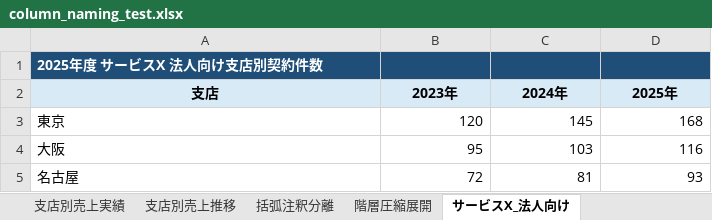
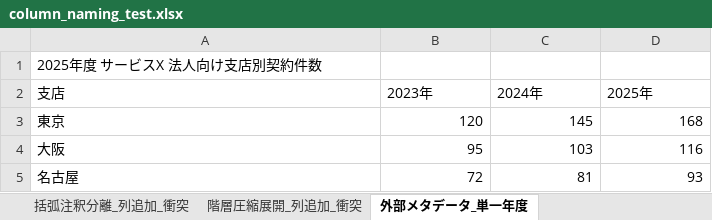
Before and after one commit to algoview-admin/table_extractor, an Excel workbook: tmp/column_naming_test.xlsx, sheet 外部メタデータ_単一年度, drawn as a sheet; values as stored, in another font and other column widths than the file's, no borders; the diff names each change by its address in the sheet, - before the commit and + after, or states it on an @@ line.

```diff
--- a/tmp/column_naming_test.xlsx (sheet 外部メタデータ_単一年度)
+++ b/tmp/column_naming_test.xlsx (sheet 外部メタデータ_単一年度)
-sheet tab: 括弧注釈分離
+sheet tab: 括弧注釈分離_列追加_衝突
-sheet tab: 階層圧縮展開
+sheet tab: 階層圧縮展開_列追加_衝突
-sheet tab: サービスX_法人向け
+sheet tab: 外部メタデータ_単一年度
-A1:D1 fill: #1F4E78
+A1:D1 fill: none
@@ A1 bold: on → off, text colour: #FFFFFF → black @@
@@ A2:D2 fill: #D9EAF7 → none, bold: on → off, alignment: center → left @@
```
Also changed, not shown: sheet WideToLong_列追加_衝突, sheet 階層圧縮展開_列追加_衝突, sheet 括弧注釈分離_列追加_衝突, sheet クロス集計_列追加_衝突, other sheet tabs, 7 other files.
